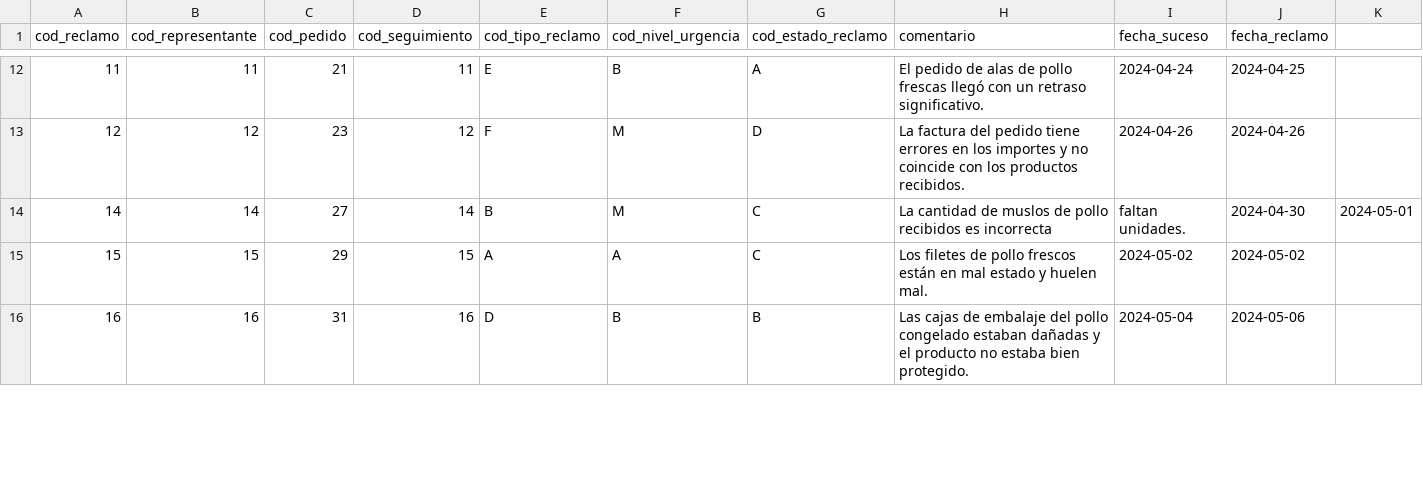
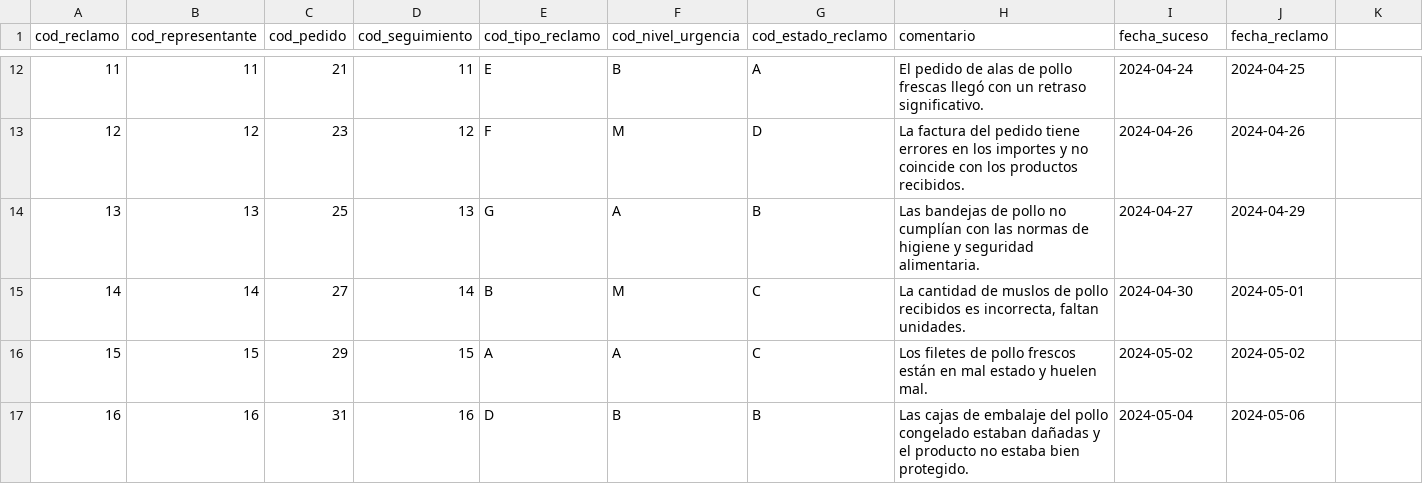
Before and after one commit to fiis-bd241/grupo01, a CSV file: 04. pc3/Anexos/Reclamo.csv, drawn as a sheet; only a part is shown, gaps mark what is left out; the diff covers the shown part only.

Commit message:
Update Reclamo.csv

```diff
--- a/04. pc3/Anexos/Reclamo.csv
+++ b/04. pc3/Anexos/Reclamo.csv
@@ -14 +14,2 @@ cod_reclamo,cod_representante,cod_pedido,cod_seguimiento,cod_tipo_reclamo,cod_ni
-14,14,27,14,B,M,C,La cantidad de muslos de pollo recibidos es incorrecta, faltan unidades.,2024-04-30,2024-05-01
+13,13,25,13,G,A,B,"Las bandejas de pollo no cumplían con las normas de higiene y seguridad alimentaria.",2024-04-27,2024-04-29
+14,14,27,14,B,M,C,"La cantidad de muslos de pollo recibidos es incorrecta, faltan unidades.",2024-04-30,2024-05-01
```
Also changed, not shown: 1 added row, 1 removed row and 65 edited cells elsewhere in this file.
